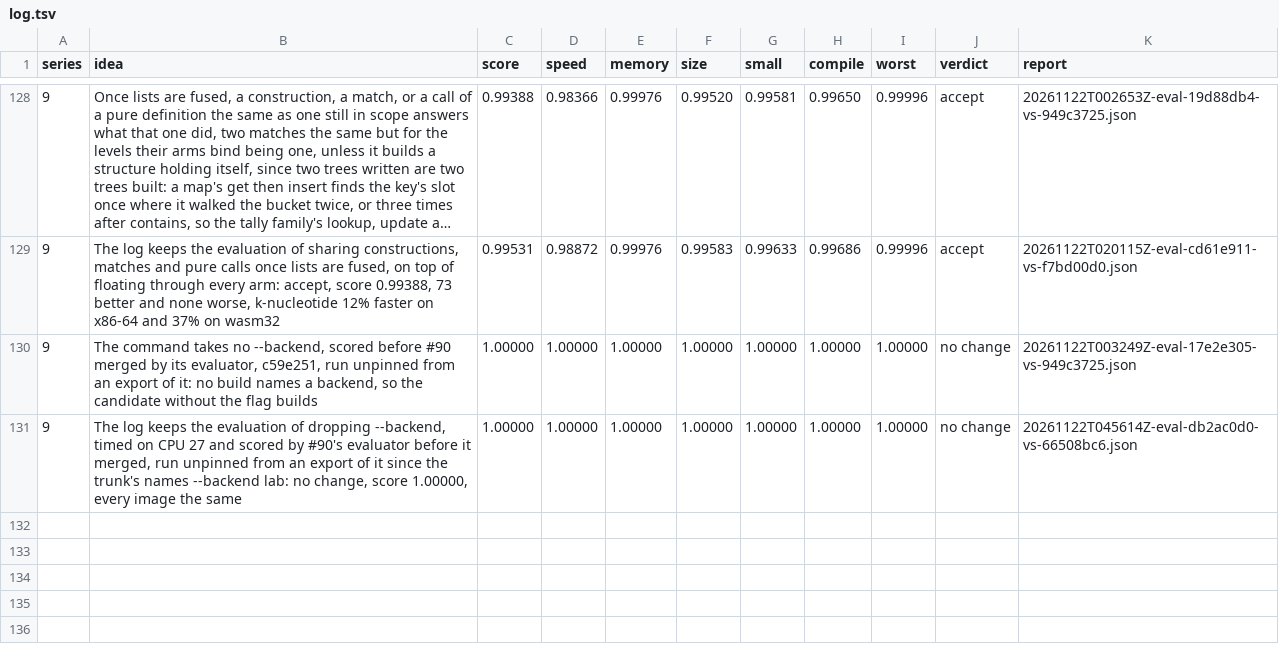
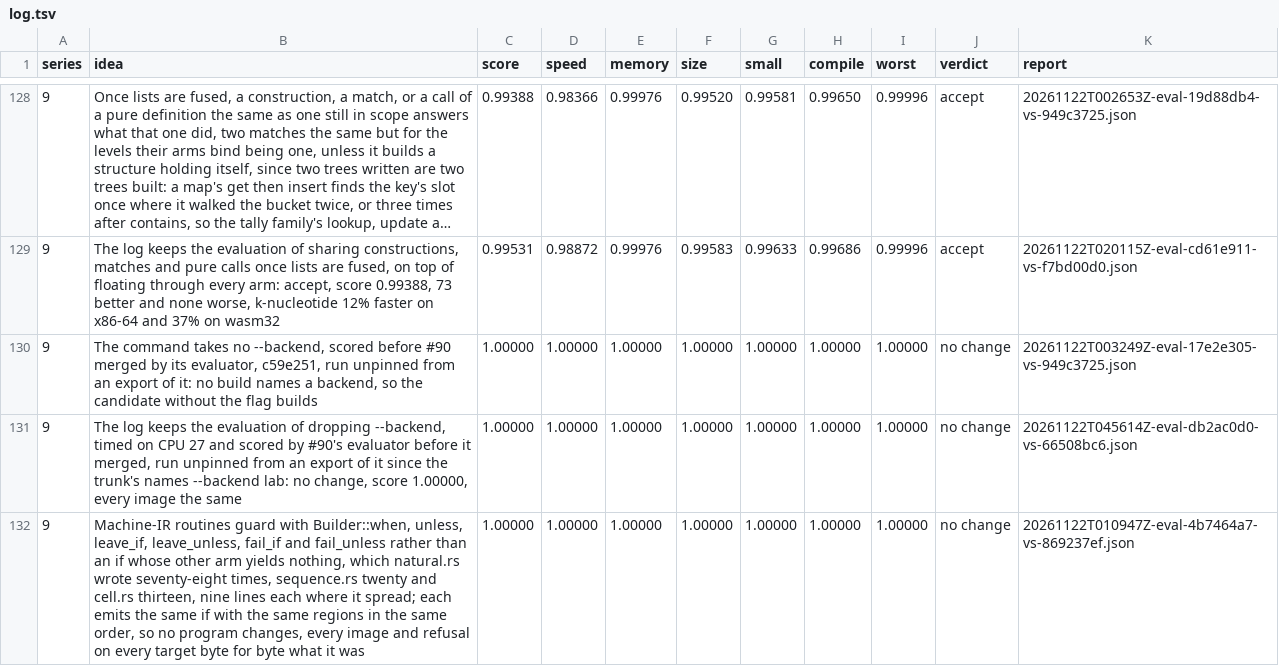
Before and after one commit to faun-lang/faun, a TSV file: ratchet/log.tsv, drawn as a sheet; only a part is shown, gaps mark what is left out; long unchanged cells end in ….

Commit message:
The log keeps the evaluation of guarding machine-IR routines with Builder::when and its kin, logged under its commit's subject: no change, score 1.00000, every image and refusal the same

```diff
--- a/ratchet/log.tsv
+++ b/ratchet/log.tsv
@@ -131 +131,2 @@ series	idea	score	speed	memory	size	small	compile	worst	verdict	report
 9	The log keeps the evaluation of dropping --backend, timed on CPU 27 and scored by #90's evaluator before it merged, run unpinned from an export of it since the trunk's names --backend lab: no change, score 1.00000, every image the same	1.00000	1.00000	1.00000	1.00000	1.00000	1.00000	1.00000	no change	20261122T045614Z-eval-db2ac0d0-vs-66508bc6.json
+9	Machine-IR routines guard with Builder::when, unless, leave_if, leave_unless, fail_if and fail_unless rather than an if whose other arm yields nothing, which natural.rs wrote seventy-eight times, sequence.rs twenty and cell.rs thirteen, nine lines each where it spread; each emits the same if with the same regions in the same order, so no program changes, every image and refusal on every target byte for byte what it was	1.00000	1.00000	1.00000	1.00000	1.00000	1.00000	1.00000	no change	20261122T010947Z-eval-4b7464a7-vs-869237ef.json
```
